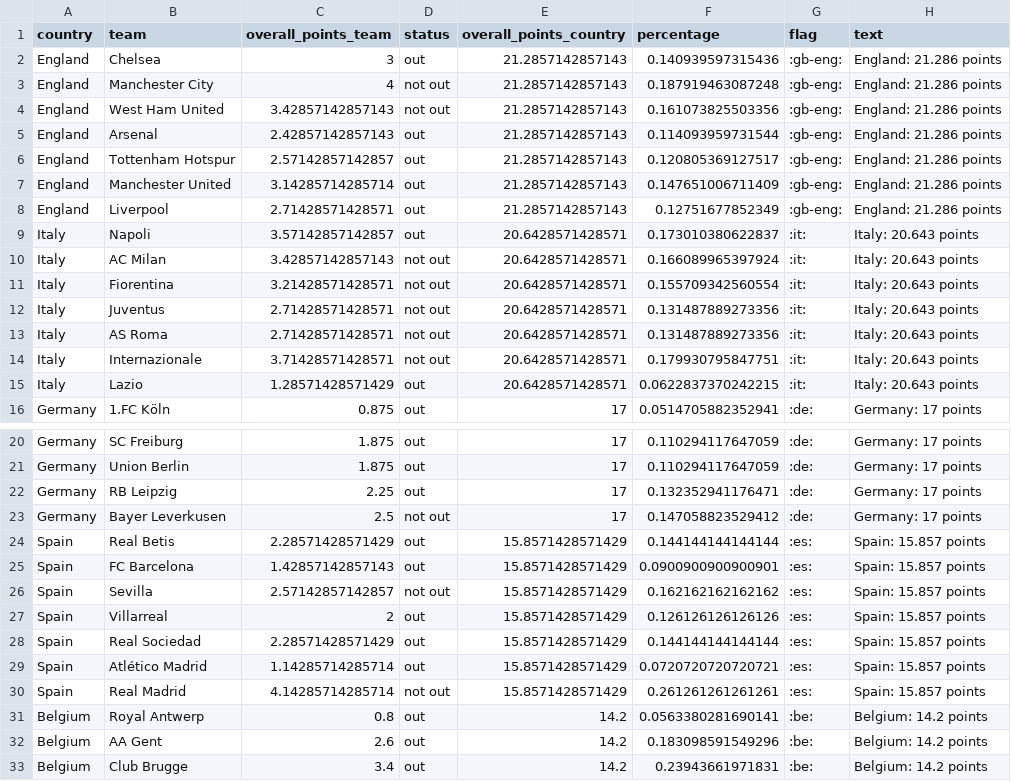
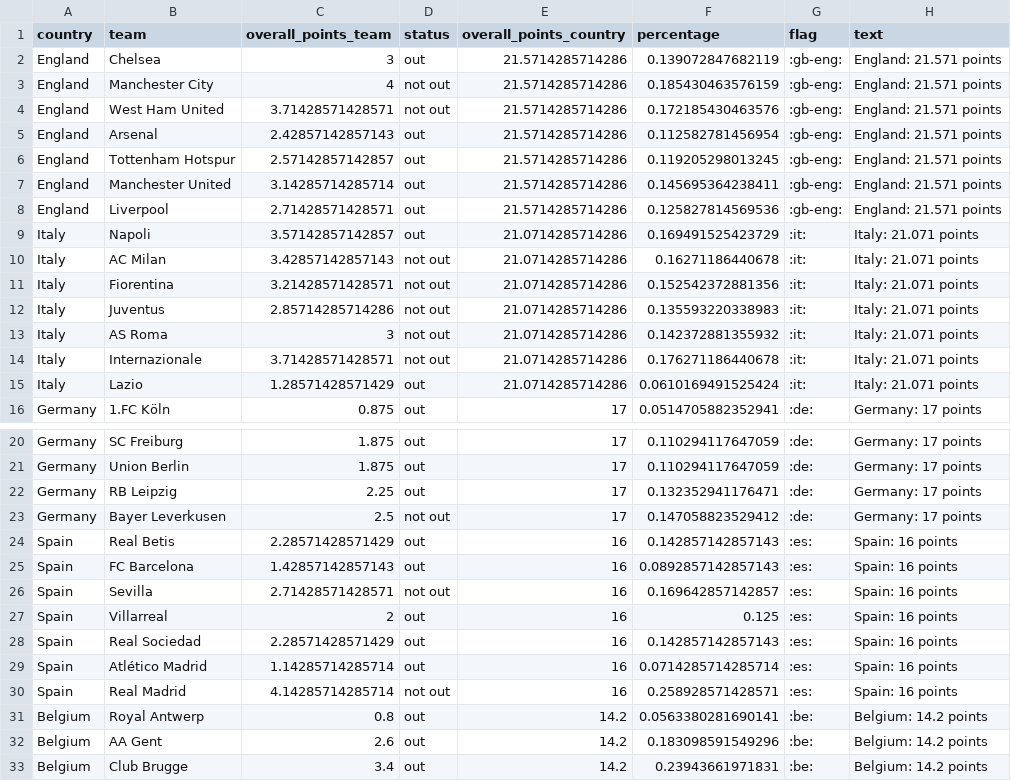
Before and after one commit to swissfootdata/UEFA_Rankings, a CSV file: Output/ranking_teams_overview_season.csv, drawn as a sheet; only a part is shown, gaps mark what is left out; the diff covers the shown part only.

```diff
--- a/Output/ranking_teams_overview_season.csv
+++ b/Output/ranking_teams_overview_season.csv
@@ -1,16 +1,16 @@
 "country","team","overall_points_team","status","overall_points_country","percentage","flag","text"
-"England","Chelsea",3,"out",21.2857142857143,0.140939597315436,":gb-eng:","England: 21.286 points"
-"England","Manchester City",4,"not out",21.2857142857143,0.187919463087248,":gb-eng:","England: 21.286 points"
-"England","West Ham United",3.42857142857143,"not out",21.2857142857143,0.161073825503356,":gb-eng:","England: 21.286 points"
-"England","Arsenal",2.42857142857143,"out",21.2857142857143,0.114093959731544,":gb-eng:","England: 21.286 points"
-"England","Tottenham Hotspur",2.57142857142857,"out",21.2857142857143,0.120805369127517,":gb-eng:","England: 21.286 points"
-"England","Manchester United",3.14285714285714,"out",21.2857142857143,0.147651006711409,":gb-eng:","England: 21.286 points"
-"England","Liverpool",2.71428571428571,"out",21.2857142857143,0.12751677852349,":gb-eng:","England: 21.286 points"
-"Italy","Napoli",3.57142857142857,"out",20.6428571428571,0.173010380622837,":it:","Italy: 20.643 points"
-"Italy","AC Milan",3.42857142857143,"not out",20.6428571428571,0.166089965397924,":it:","Italy: 20.643 points"
-"Italy","Fiorentina",3.21428571428571,"not out",20.6428571428571,0.155709342560554,":it:","Italy: 20.643 points"
-"Italy","Juventus",2.71428571428571,"not out",20.6428571428571,0.131487889273356,":it:","Italy: 20.643 points"
-"Italy","AS Roma",2.71428571428571,"not out",20.6428571428571,0.131487889273356,":it:","Italy: 20.643 points"
-"Italy","Internazionale",3.71428571428571,"not out",20.6428571428571,0.179930795847751,":it:","Italy: 20.643 points"
-"Italy","Lazio",1.28571428571429,"out",20.6428571428571,0.0622837370242215,":it:","Italy: 20.643 points"
+"England","Chelsea",3,"out",21.5714285714286,0.139072847682119,":gb-eng:","England: 21.571 points"
+"England","Manchester City",4,"not out",21.5714285714286,0.185430463576159,":gb-eng:","England: 21.571 points"
+"England","West Ham United",3.71428571428571,"not out",21.5714285714286,0.172185430463576,":gb-eng:","England: 21.571 points"
+"England","Arsenal",2.42857142857143,"out",21.5714285714286,0.112582781456954,":gb-eng:","England: 21.571 points"
+"England","Tottenham Hotspur",2.57142857142857,"out",21.5714285714286,0.119205298013245,":gb-eng:","England: 21.571 points"
+"England","Manchester United",3.14285714285714,"out",21.5714285714286,0.145695364238411,":gb-eng:","England: 21.571 points"
+"England","Liverpool",2.71428571428571,"out",21.5714285714286,0.125827814569536,":gb-eng:","England: 21.571 points"
+"Italy","Napoli",3.57142857142857,"out",21.0714285714286,0.169491525423729,":it:","Italy: 21.071 points"
+"Italy","AC Milan",3.42857142857143,"not out",21.0714285714286,0.16271186440678,":it:","Italy: 21.071 points"
+"Italy","Fiorentina",3.21428571428571,"not out",21.0714285714286,0.152542372881356,":it:","Italy: 21.071 points"
+"Italy","Juventus",2.85714285714286,"not out",21.0714285714286,0.135593220338983,":it:","Italy: 21.071 points"
+"Italy","AS Roma",3,"not out",21.0714285714286,0.142372881355932,":it:","Italy: 21.071 points"
+"Italy","Internazionale",3.71428571428571,"not out",21.0714285714286,0.176271186440678,":it:","Italy: 21.071 points"
+"Italy","Lazio",1.28571428571429,"out",21.0714285714286,0.0610169491525424,":it:","Italy: 21.071 points"
 "Germany","1.FC Köln",0.875,"out",17,0.0514705882352941,":de:","Germany: 17 points"
@@ -23,9 +23,9 @@
 "Germany","Bayer Leverkusen",2.5,"not out",17,0.147058823529412,":de:","Germany: 17 points"
-"Spain","Real Betis",2.28571428571429,"out",15.8571428571429,0.144144144144144,":es:","Spain: 15.857 points"
-"Spain","FC Barcelona",1.42857142857143,"out",15.8571428571429,0.0900900900900901,":es:","Spain: 15.857 points"
-"Spain","Sevilla",2.57142857142857,"not out",15.8571428571429,0.162162162162162,":es:","Spain: 15.857 points"
-"Spain","Villarreal",2,"out",15.8571428571429,0.126126126126126,":es:","Spain: 15.857 points"
-"Spain","Real Sociedad",2.28571428571429,"out",15.8571428571429,0.144144144144144,":es:","Spain: 15.857 points"
-"Spain","Atlético Madrid",1.14285714285714,"out",15.8571428571429,0.0720720720720721,":es:","Spain: 15.857 points"
-"Spain","Real Madrid",4.14285714285714,"not out",15.8571428571429,0.261261261261261,":es:","Spain: 15.857 points"
+"Spain","Real Betis",2.28571428571429,"out",16,0.142857142857143,":es:","Spain: 16 points"
+"Spain","FC Barcelona",1.42857142857143,"out",16,0.0892857142857143,":es:","Spain: 16 points"
+"Spain","Sevilla",2.71428571428571,"not out",16,0.169642857142857,":es:","Spain: 16 points"
+"Spain","Villarreal",2,"out",16,0.125,":es:","Spain: 16 points"
+"Spain","Real Sociedad",2.28571428571429,"out",16,0.142857142857143,":es:","Spain: 16 points"
+"Spain","Atlético Madrid",1.14285714285714,"out",16,0.0714285714285714,":es:","Spain: 16 points"
+"Spain","Real Madrid",4.14285714285714,"not out",16,0.258928571428571,":es:","Spain: 16 points"
 "Belgium","Royal Antwerp",0.8,"out",14.2,0.0563380281690141,":be:","Belgium: 14.2 points"
```
Also changed, not shown: 12 edited cells elsewhere in this file, Output/ranking_map_data.csv, Output/ranking_map_data_teams_season.csv, 8 other files.
